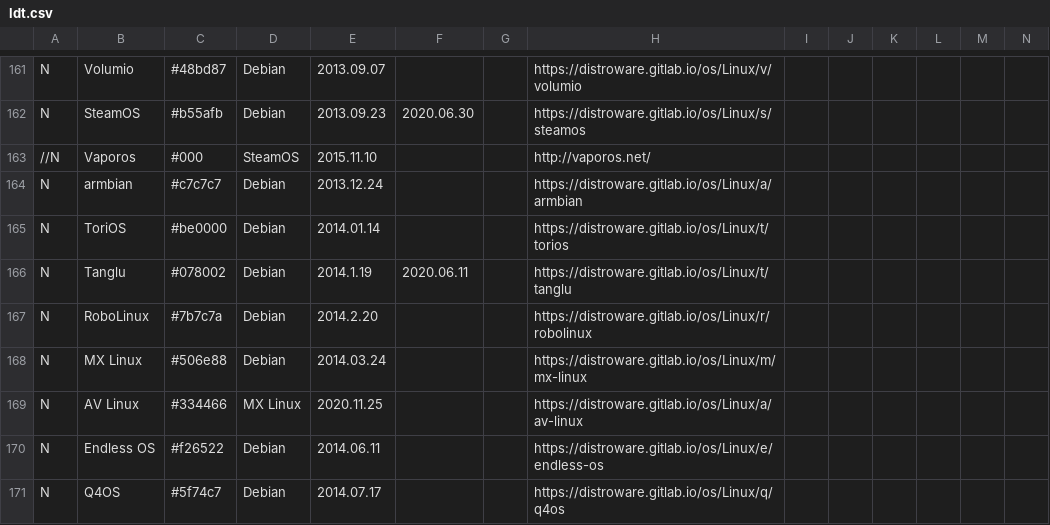
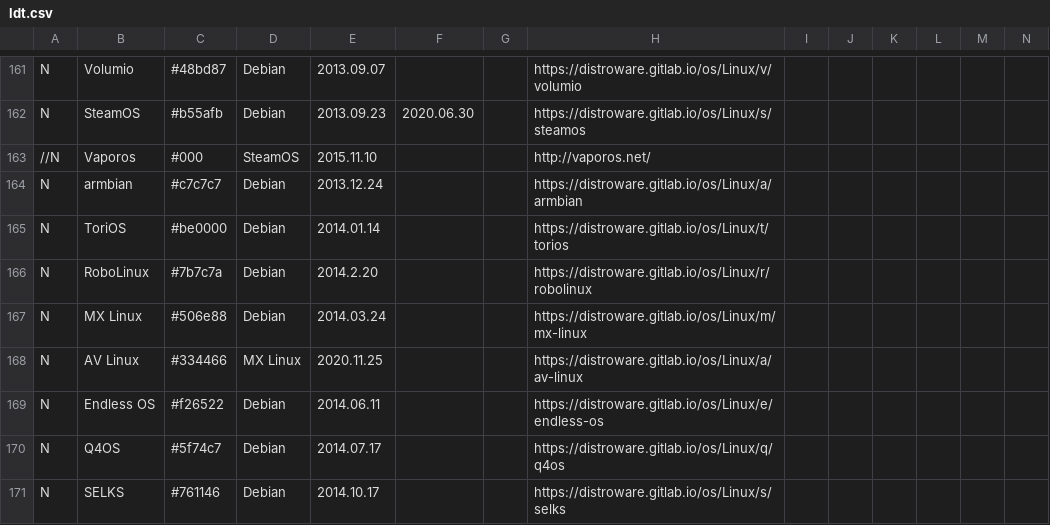
Before and after one commit to FabioLolix/Uncrufted-LinuxTimeline, a CSV file: ldt.csv, drawn as a sheet; only a part is shown, gaps mark what is left out; the shorter side is filled out with more unchanged rows; rows hold the shown columns only; the diff names each change by its address in the sheet, - before the commit and + after, or states it on an @@ line.

Commit message:
Delete Tanglu (discontinued)

```diff
--- a/ldt.csv
+++ b/ldt.csv
-row 166: N | Tanglu | #078002 | Debian | 2014.1.19 | 2020.06.11 |  | https://distroware.gitlab.io/os/Linux/t/tanglu
```
Also changed, not shown: 1 other file.
